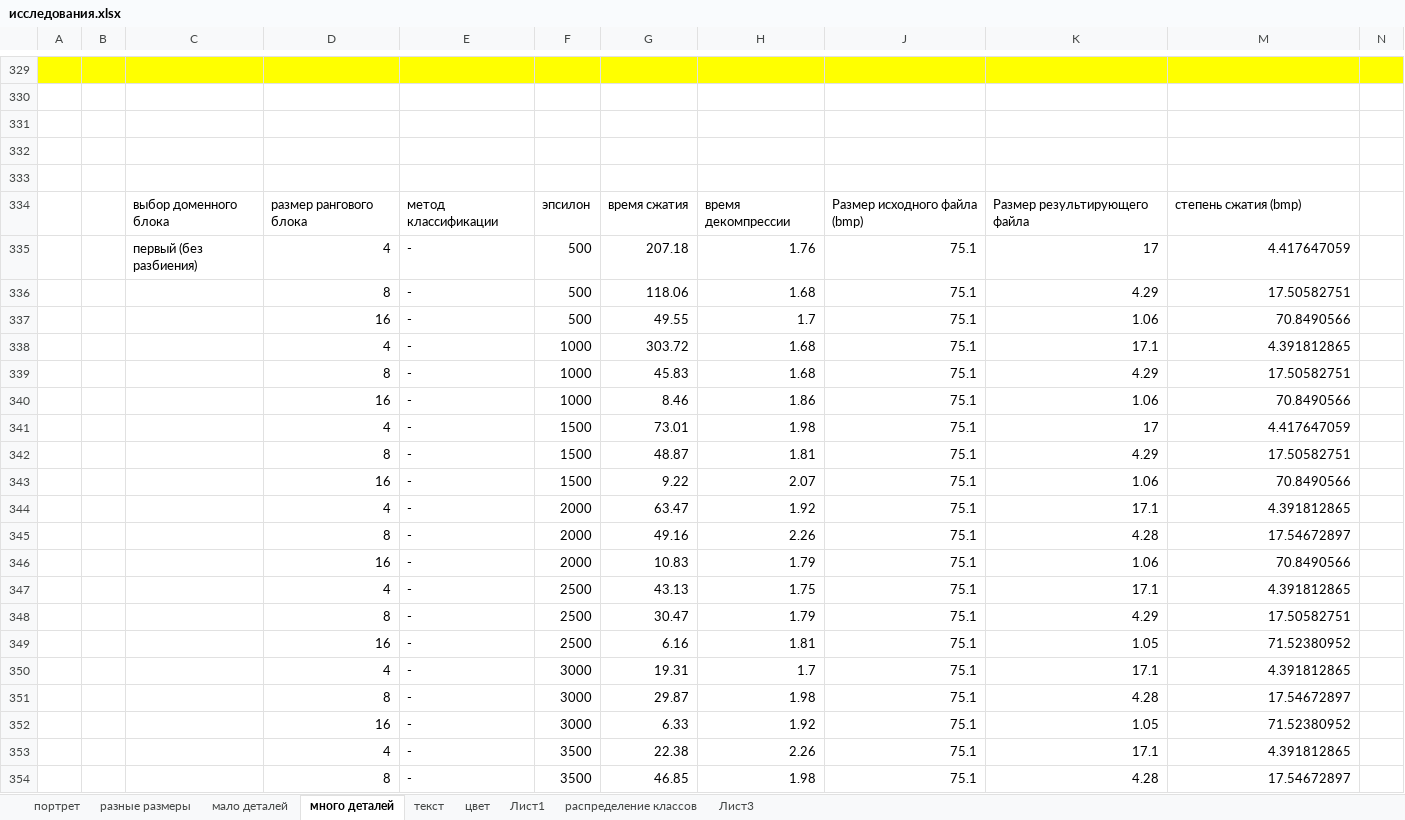
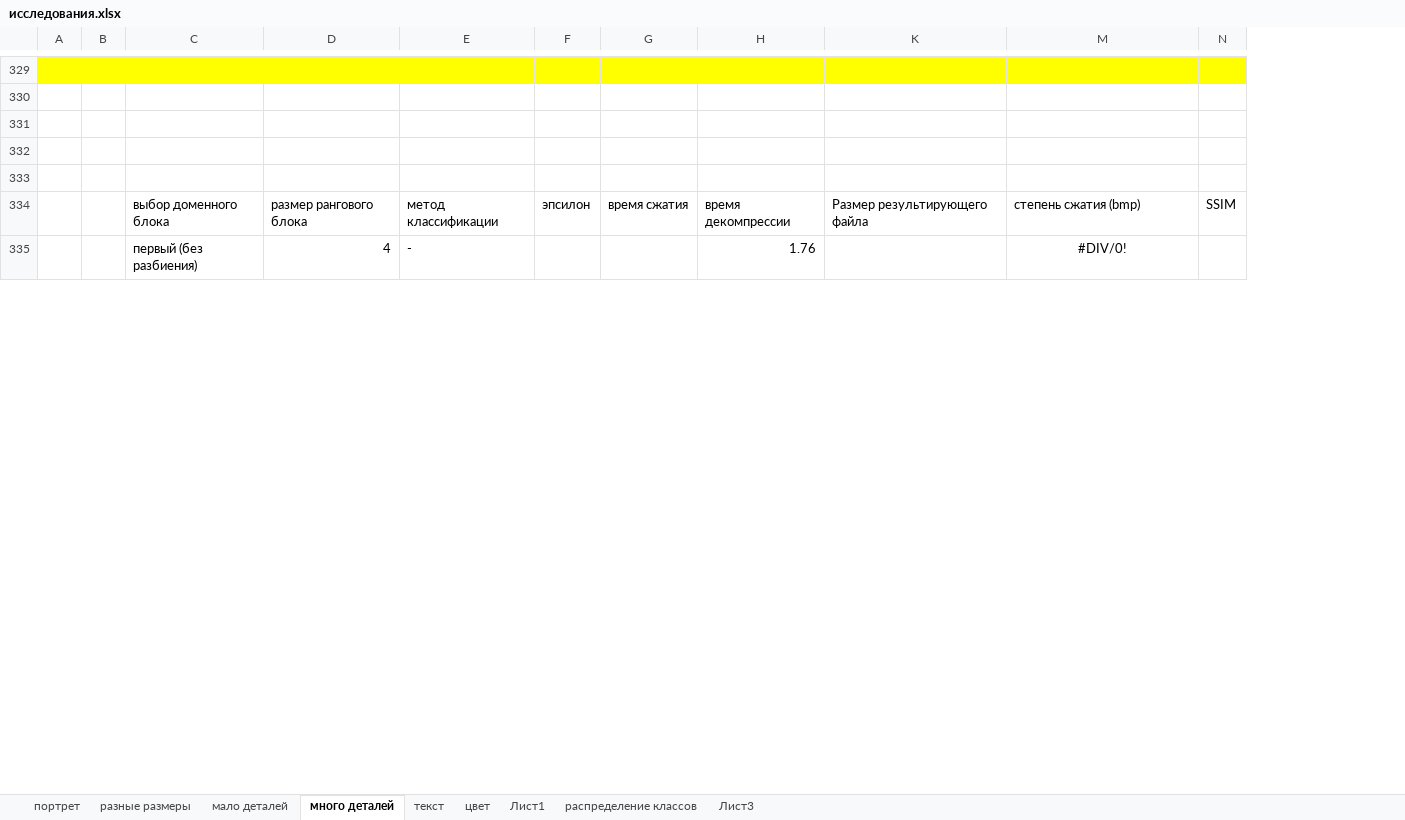
Before and after one commit to ViktoriaWofC/Fractl, an Excel workbook: documents/исследования.xlsx, sheet много деталей, drawn as a sheet; only a part is shown, gaps mark what is left out; values as stored, in another font and other column widths than the file's, no borders; charts and pictures not drawn; removed rows and columns are numbered as before the commit, all else as after; the diff covers the shown part only; the diff names each change by its address in the sheet, - before the commit and + after, or states it on an @@ line.

```diff
--- a/documents/исследования.xlsx (sheet много деталей)
+++ b/documents/исследования.xlsx (sheet много деталей)
-column B, empty
+column B, empty
@@ column J hidden, rows 334-335: Размер исходного файла (bmp) | 75.1 @@
-column N, empty
+column N, row 334: SSIM
-F335: 500
+F335: (empty)
-G335: 207.18
+G335: (empty)
-K335: 17
+K335: (empty)
-M335: 4.417647059
+M335: #DIV/0!
-M335 alignment: right
+M335 alignment: center
-row 336:  |  |  | 8 | - | 500 | 118.06 | 1.68 | 75.1 | 4.29 | 17.50582751
-row 337:  |  |  | 16 | - | 500 | 49.55 | 1.7 | 75.1 | 1.06 | 70.8490566
-row 338:  |  |  | 4 | - | 1000 | 303.72 | 1.68 | 75.1 | 17.1 | 4.391812865
-row 339:  |  |  | 8 | - | 1000 | 45.83 | 1.68 | 75.1 | 4.29 | 17.50582751
-row 340:  |  |  | 16 | - | 1000 | 8.46 | 1.86 | 75.1 | 1.06 | 70.8490566
-row 341:  |  |  | 4 | - | 1500 | 73.01 | 1.98 | 75.1 | 17 | 4.417647059
-row 342:  |  |  | 8 | - | 1500 | 48.87 | 1.81 | 75.1 | 4.29 | 17.50582751
-row 343:  |  |  | 16 | - | 1500 | 9.22 | 2.07 | 75.1 | 1.06 | 70.8490566
-row 344:  |  |  | 4 | - | 2000 | 63.47 | 1.92 | 75.1 | 17.1 | 4.391812865
-row 345:  |  |  | 8 | - | 2000 | 49.16 | 2.26 | 75.1 | 4.28 | 17.54672897
-row 346:  |  |  | 16 | - | 2000 | 10.83 | 1.79 | 75.1 | 1.06 | 70.8490566
-row 347:  |  |  | 4 | - | 2500 | 43.13 | 1.75 | 75.1 | 17.1 | 4.391812865
-row 348:  |  |  | 8 | - | 2500 | 30.47 | 1.79 | 75.1 | 4.29 | 17.50582751
-row 349:  |  |  | 16 | - | 2500 | 6.16 | 1.81 | 75.1 | 1.05 | 71.52380952
-row 350:  |  |  | 4 | - | 3000 | 19.31 | 1.7 | 75.1 | 17.1 | 4.391812865
-row 351:  |  |  | 8 | - | 3000 | 29.87 | 1.98 | 75.1 | 4.28 | 17.54672897
-row 352:  |  |  | 16 | - | 3000 | 6.33 | 1.92 | 75.1 | 1.05 | 71.52380952
-row 353:  |  |  | 4 | - | 3500 | 22.38 | 2.26 | 75.1 | 17.1 | 4.391812865
-row 354:  |  |  | 8 | - | 3500 | 46.85 | 1.98 | 75.1 | 4.28 | 17.54672897
```
Also changed, not shown: 35 added rows, 48 removed rows and 63 edited cells elsewhere in this sheet, sheet разные размеры, sheet текст, sheet мало деталей, sheet цвет, sheet портрет, formulas that keep their value, hidden cells, charts or pictures, 1 other file.
